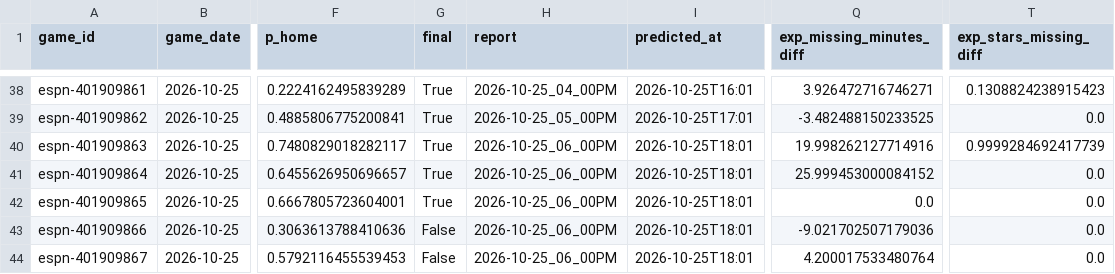
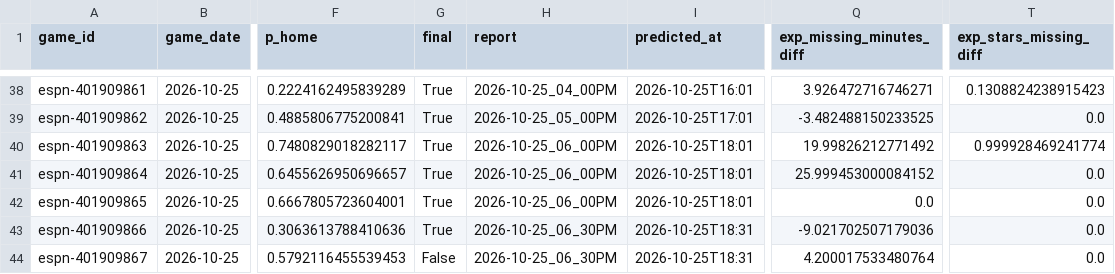
Before and after one commit to z3nsz/nba-prediction, a CSV file: live_state/predictions_2026-27.csv, drawn as a sheet; only a part is shown, gaps mark what is left out; the diff names each change by its address in the sheet, - before the commit and + after, or states it on an @@ line.

```diff
--- a/live_state/predictions_2026-27.csv
+++ b/live_state/predictions_2026-27.csv
-Q40 (exp_missing_minutes_diff): 19.998262127714916
+Q40 (exp_missing_minutes_diff): 19.99826212771492
-T40 (exp_stars_missing_diff): 0.9999284692417739
+T40 (exp_stars_missing_diff): 0.999928469241774
-G43 (final): False
+G43 (final): True
-H43:H44 (report): 2026-10-25_06_00PM
+H43:H44 (report): 2026-10-25_06_30PM
-I43:I44 (predicted_at): 2026-10-25T18:01
+I43:I44 (predicted_at): 2026-10-25T18:31
```
Also changed, not shown: live_state/listings_2026-27.csv, 3 other files.
